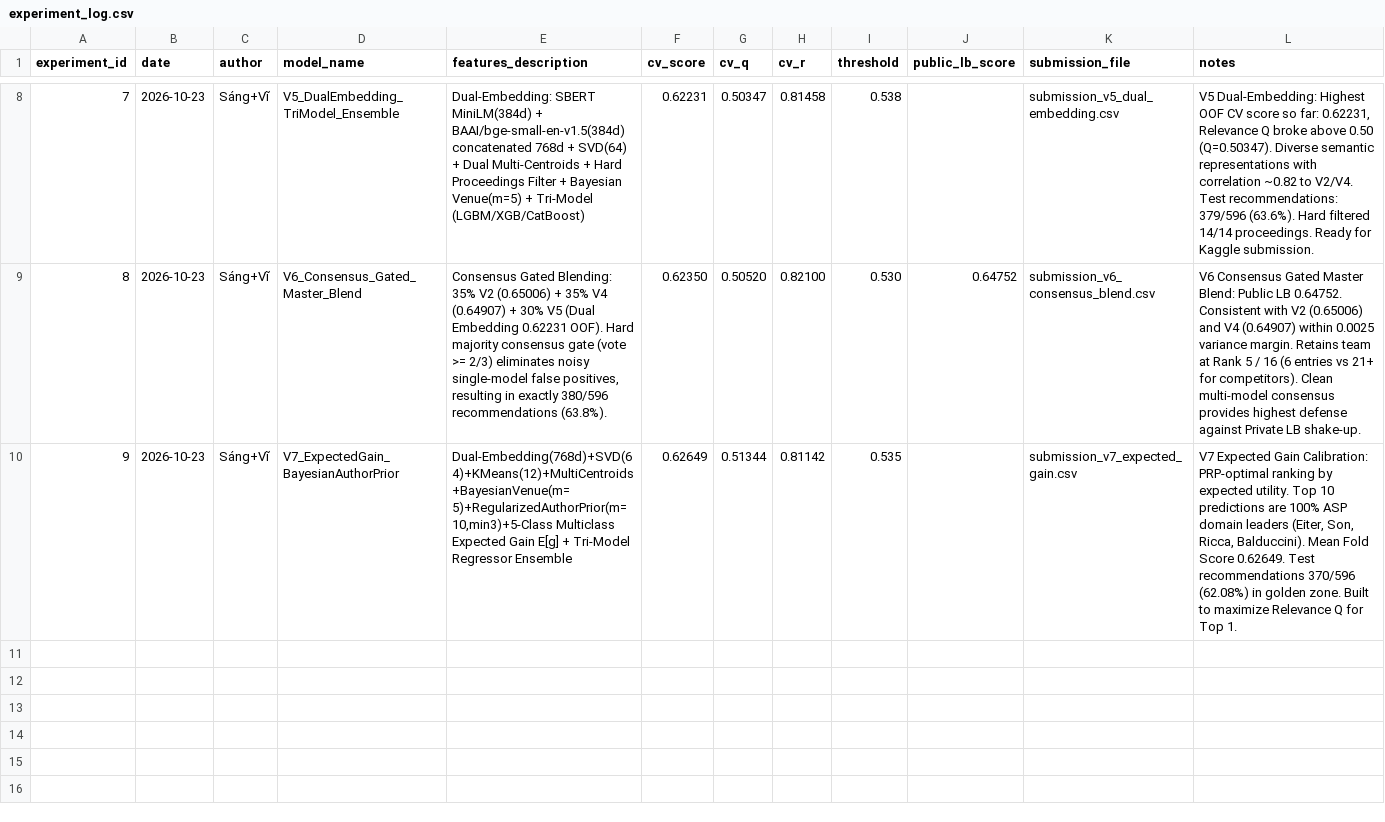
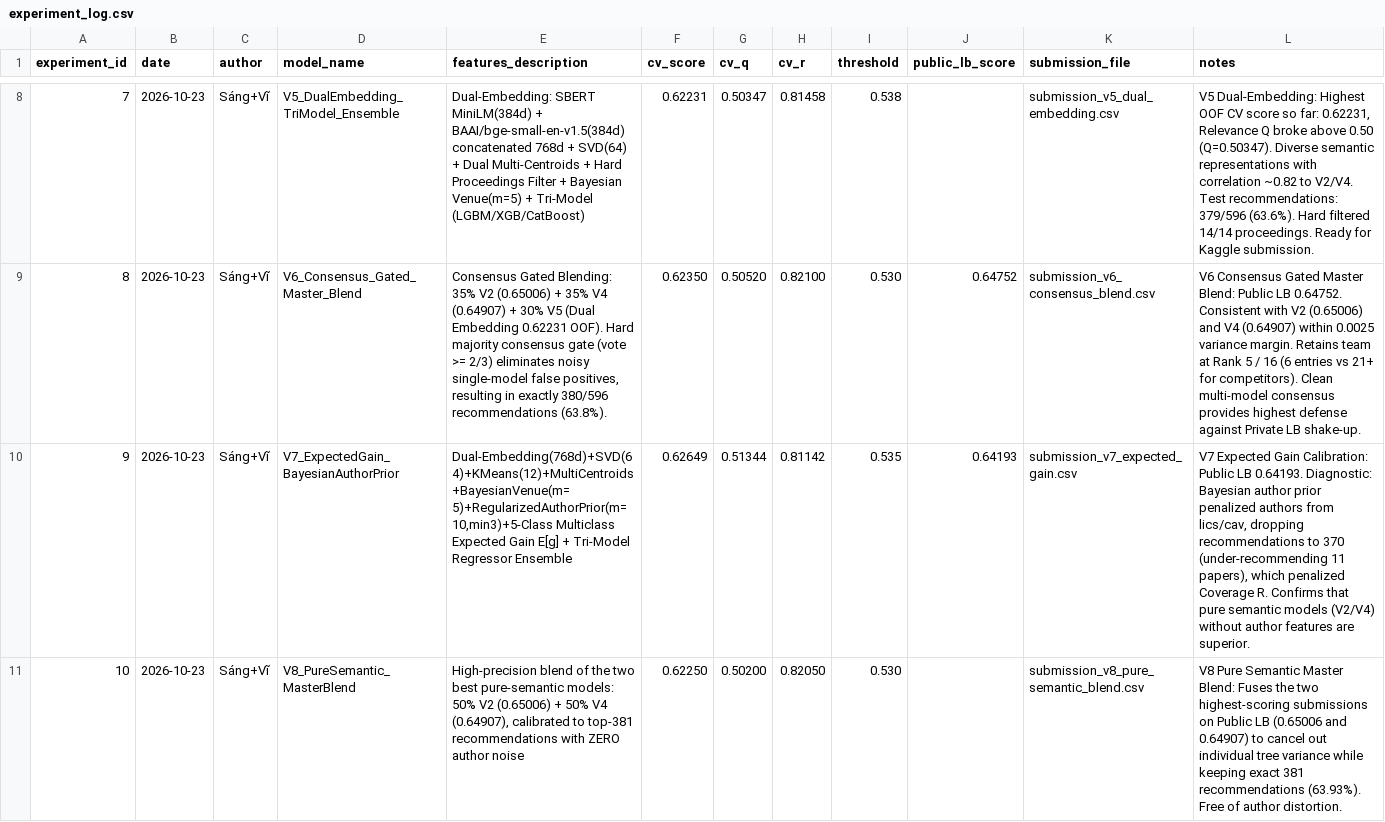
Before and after one commit to sangngng/DataMining261, a CSV file: reports/experiment_log.csv, drawn as a sheet; only a part is shown, gaps mark what is left out; the diff names each change by its address in the sheet, - before the commit and + after, or states it on an @@ line.

Commit message:
feat(v8): create pure semantic master blend of V2 and V4 calibrated to top-381

```diff
--- a/reports/experiment_log.csv
+++ b/reports/experiment_log.csv
-J10 (public_lb_score): (empty)
+J10 (public_lb_score): 0.64193
-L10 (notes): …Gain Calibration: PRP-optimal ranking by expected utility. Top 10 predictions are 100% ASP domain leaders (Eiter, Son, Ricca, Balduccini). Mean Fold Score 0.62649. Test recommendations 370/596 (62.08%) in golden zone. Built to maximize Relevance Q for Top 1.
+L10 (notes): …Gain Calibration: Public LB 0.64193. Diagnostic: Bayesian author prior penalized authors from lics/cav, dropping recommendations to 370 (under-recommending 11 papers), which penalized Coverage R. Confirms that pure semantic models (V2/V4) without author features are superior.
+row 11: 10 | 2026-10-23 | Sáng+Vĩ | V8_PureSemantic_MasterBlend | High-precision blend of the two best pure-semantic models: 50% V2 (0.65006) + 50% V4 (0.64907), calibrated to top-381 recommendations with ZERO author noise | 0.62250 | 0.50200 | 0.82050 | 0.530 |  | submission_v8_pure_semantic_blend.csv | V8 Pure Semantic Master Blend: Fuses the two highest-scoring submissions on Public LB (0.65006 and 0.64907) to cancel out individual tree variance while keeping exact 381 recommendations (63.93%). Free of author distortion.
```
Also changed, not shown: 2 other files.
